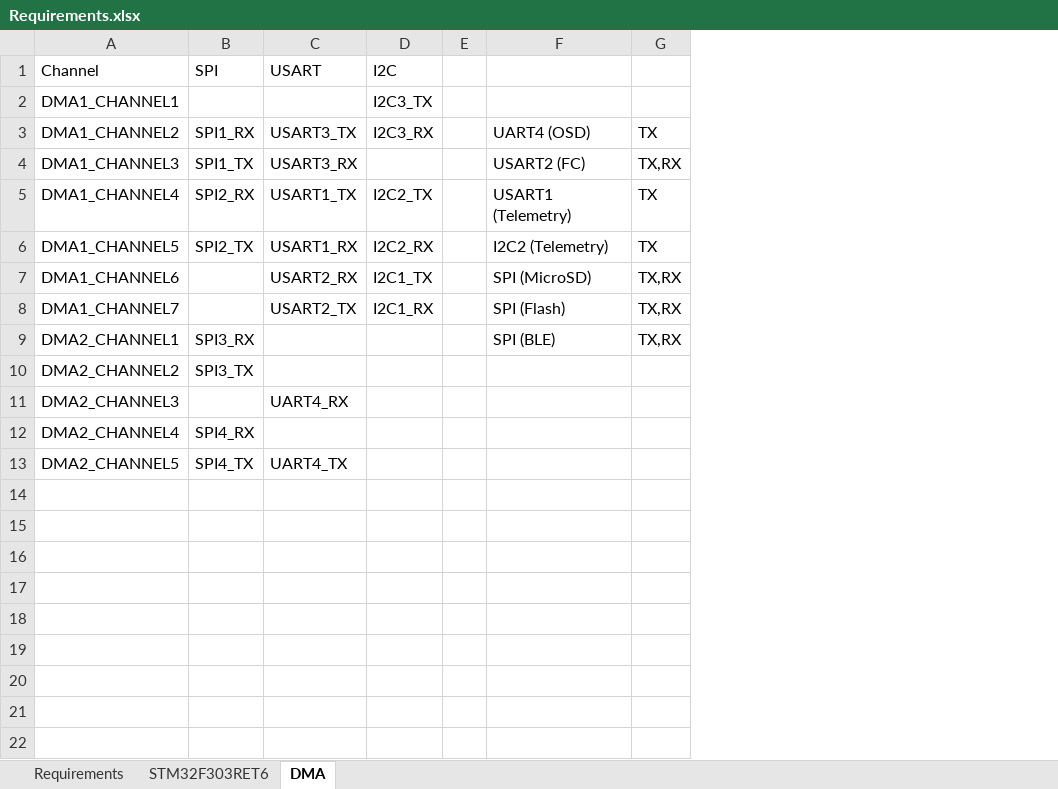
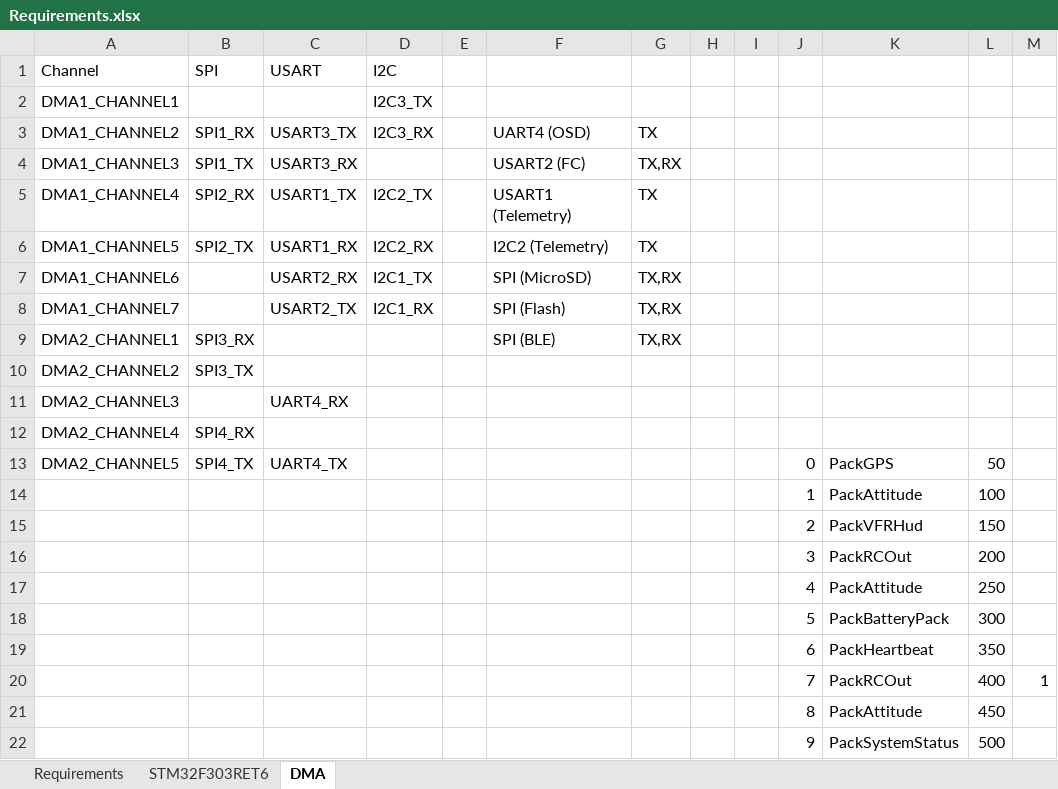
Before and after one commit to cemizm/AnySensePro, an Excel workbook: Hardware/Pro/Requirements.xlsx, sheet DMA, drawn as a sheet; values as stored, in another font and other column widths than the file's, no borders; the diff names each change by its address in the sheet, - before the commit and + after, or states it on an @@ line.

```diff
--- a/Hardware/Pro/Requirements.xlsx (sheet DMA)
+++ b/Hardware/Pro/Requirements.xlsx (sheet DMA)
+column H, empty
+column I, empty
+column J, row 13: 0
+column K, row 13: PackGPS
+column L, row 13: 50
+column M, empty
+row 14:  |  |  |  |  |  |  |  |  | 1 | PackAttitude | 100
+row 15:  |  |  |  |  |  |  |  |  | 2 | PackVFRHud | 150
+row 16:  |  |  |  |  |  |  |  |  | 3 | PackRCOut | 200
+row 17:  |  |  |  |  |  |  |  |  | 4 | PackAttitude | 250
+row 18:  |  |  |  |  |  |  |  |  | 5 | PackBatteryPack | 300
+row 19:  |  |  |  |  |  |  |  |  | 6 | PackHeartbeat | 350
+row 20:  |  |  |  |  |  |  |  |  | 7 | PackRCOut | 400 | 1
+row 21:  |  |  |  |  |  |  |  |  | 8 | PackAttitude | 450
+row 22:  |  |  |  |  |  |  |  |  | 9 | PackSystemStatus | 500
```
Also changed, not shown: 3 other files.
